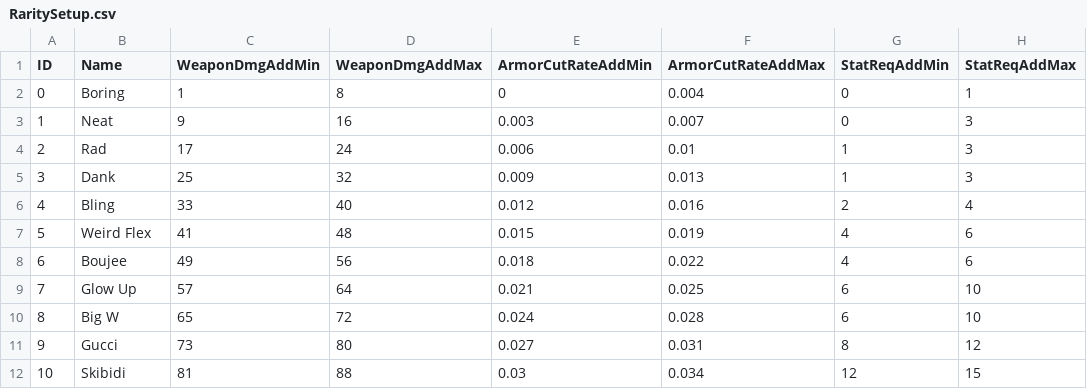
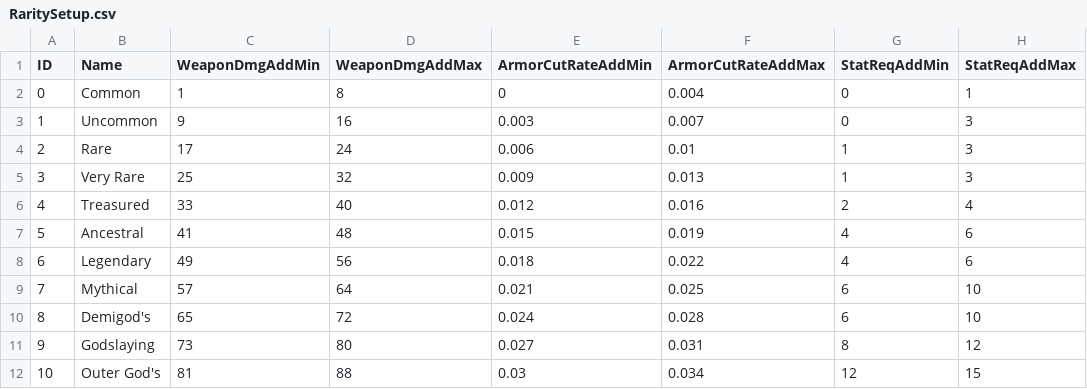
Before and after one commit to whiskotangee/DSLRNet, a CSV file: src/Product/DSLRNet.Core/Assets/Data/CSVs/RaritySetup.csv, drawn as a sheet; only a part is shown; the diff names each change by its address in the sheet, - before the commit and + after, or states it on an @@ line.

```diff
--- a/src/Product/DSLRNet.Core/Assets/Data/CSVs/RaritySetup.csv
+++ b/src/Product/DSLRNet.Core/Assets/Data/CSVs/RaritySetup.csv
-B2 (Name): Boring
+B2 (Name): Common
-B3 (Name): Neat
+B3 (Name): Uncommon
-B4 (Name): Rad
+B4 (Name): Rare
-B5 (Name): Dank
+B5 (Name): Very Rare
-B6 (Name): Bling
+B6 (Name): Treasured
-B7 (Name): Weird Flex
+B7 (Name): Ancestral
-B8 (Name): Boujee
+B8 (Name): Legendary
-B9 (Name): Glow Up
+B9 (Name): Mythical
-B10 (Name): Big W
+B10 (Name): Demigod's
-B11 (Name): Gucci
+B11 (Name): Godslaying
-B12 (Name): Skibidi
+B12 (Name): Outer God's
```
Also changed, not shown: 27 other files.
